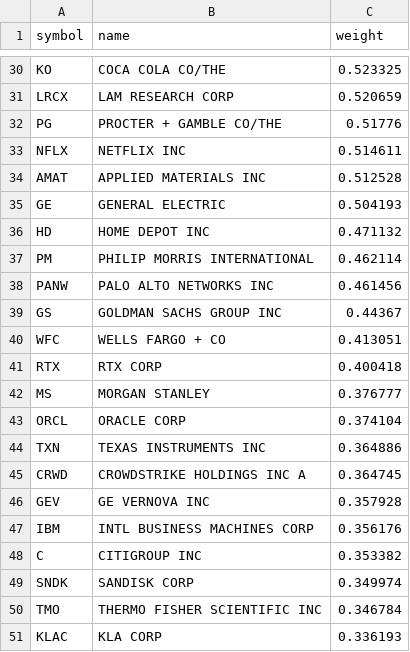
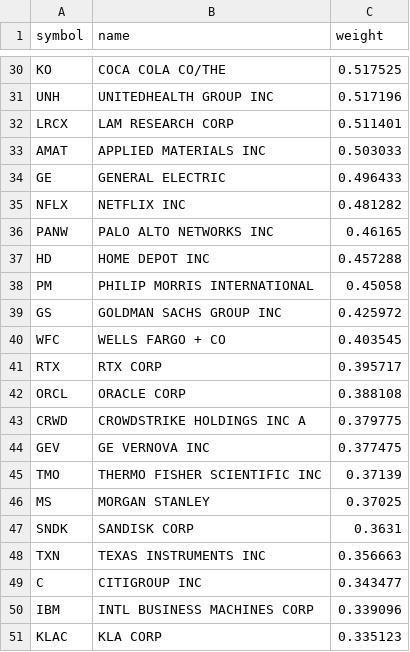
Before and after one commit to zacseidel/momentum9, a CSV file: data/universe/munger.csv, drawn as a sheet; only a part is shown, gaps mark what is left out; removed rows and columns are numbered as before the commit, all else as after; the diff covers the shown part only; the diff names each change by its address in the sheet, - before the commit and + after, or states it on an @@ line.

```diff
--- a/data/universe/munger.csv
+++ b/data/universe/munger.csv
-C30 (weight): 0.523325
+C30 (weight): 0.517525
+row 31: UNH | UNITEDHEALTH GROUP INC | 0.517196
-C32 (weight): 0.520659
+C32 (weight): 0.511401
-row 32: PG | PROCTER + GAMBLE CO/THE | 0.51776
-row 33: NFLX | NETFLIX INC | 0.514611
-C33 (weight): 0.512528
+C33 (weight): 0.503033
-C34 (weight): 0.504193
+C34 (weight): 0.496433
+row 35: NFLX | NETFLIX INC | 0.481282
+row 36: PANW | PALO ALTO NETWORKS INC | 0.46165
-C37 (weight): 0.471132
+C37 (weight): 0.457288
-C38 (weight): 0.462114
+C38 (weight): 0.45058
-row 38: PANW | PALO ALTO NETWORKS INC | 0.461456
-C39 (weight): 0.44367
+C39 (weight): 0.425972
-C40 (weight): 0.413051
+C40 (weight): 0.403545
-C41 (weight): 0.400418
+C41 (weight): 0.395717
-row 42: MS | MORGAN STANLEY | 0.376777
-C42 (weight): 0.374104
+C42 (weight): 0.388108
-row 44: TXN | TEXAS INSTRUMENTS INC | 0.364886
-C43 (weight): 0.364745
+C43 (weight): 0.379775
-C44 (weight): 0.357928
+C44 (weight): 0.377475
-row 47: IBM | INTL BUSINESS MACHINES CORP | 0.356176
-row 48: C | CITIGROUP INC | 0.353382
-row 49: SNDK | SANDISK CORP | 0.349974
-C45 (weight): 0.346784
+C45 (weight): 0.37139
+row 46: MS | MORGAN STANLEY | 0.37025
+row 47: SNDK | SANDISK CORP | 0.3631
+row 48: TXN | TEXAS INSTRUMENTS INC | 0.356663
+row 49: C | CITIGROUP INC | 0.343477
+row 50: IBM | INTL BUSINESS MACHINES CORP | 0.339096
-C51 (weight): 0.336193
+C51 (weight): 0.335123
```
Also changed, not shown: 4 added rows, 4 removed rows and 24 edited cells elsewhere in this file, data/option_log.csv, data/trade_log.csv, 9 other files.
